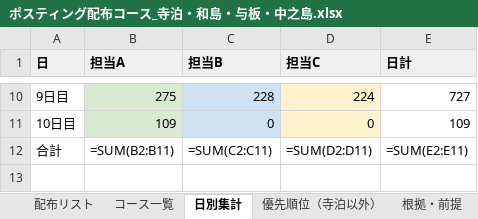
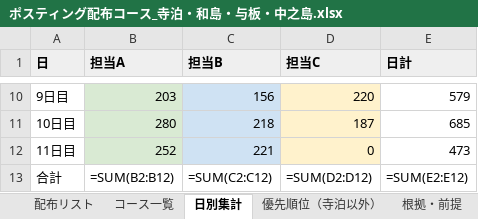
Before and after one commit to soshiro-iki-sys/-, an Excel workbook: ポスティング配布コース_寺泊・和島・与板・中之島.xlsx, sheet 日別集計, drawn as a sheet; only a part is shown, gaps mark what is left out; values as stored, in another font and other column widths than the file's, no borders; formulas without a stored value are shown as written; addresses are those after the commit; the diff covers the shown part only; the diff names each change by its address in the sheet, - before the commit and + after, or states it on an @@ line.

```diff
--- a/ポスティング配布コース_寺泊・和島・与板・中之島.xlsx (sheet 日別集計)
+++ b/ポスティング配布コース_寺泊・和島・与板・中之島.xlsx (sheet 日別集計)
-B10 (担当A): 275
+B10 (担当A): 203
-C10 (担当B): 228
+C10 (担当B): 156
-D10 (担当C): 224
+D10 (担当C): 220
-E10 (日計): 727
+E10 (日計): 579
-B11 (担当A): 109
+B11 (担当A): 280
-C11 (担当B): 0
+C11 (担当B): 218
-D11 (担当C): 0
+D11 (担当C): 187
-E11 (日計): 109
+E11 (日計): 685
+row 12: 11日目 | 252 | 221 | 0 | 473
-B13 (担当A): =SUM(B2:B11)
+B13 (担当A): =SUM(B2:B12)
-C13 (担当B): =SUM(C2:C11)
+C13 (担当B): =SUM(C2:C12)
-D13 (担当C): =SUM(D2:D11)
+D13 (担当C): =SUM(D2:D12)
-E13 (日計): =SUM(E2:E11)
+E13 (日計): =SUM(E2:E12)
```
Also changed, not shown: 32 edited cells elsewhere in this sheet, sheet 配布リスト, sheet 優先順位（寺泊以外）, sheet コース一覧, sheet 根拠・前提.
